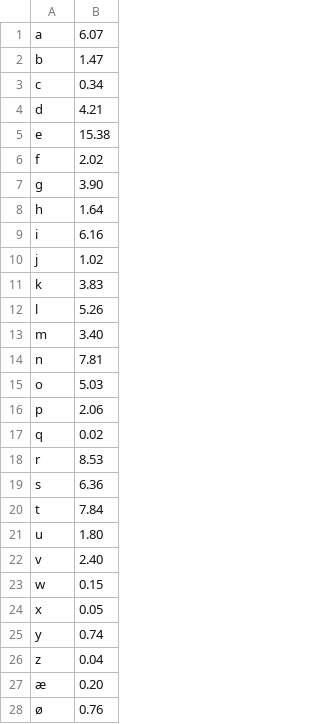
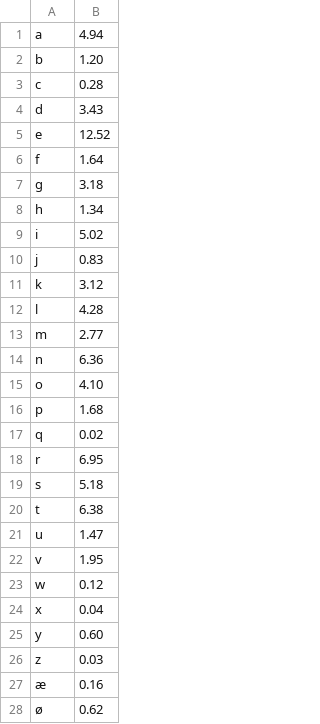
Before and after one commit to viljardh/computas, a CSV file: vanligst.csv, drawn as a sheet; only a part is shown; the diff covers the shown part only.

```diff
--- a/vanligst.csv
+++ b/vanligst.csv
@@ -1,28 +1,28 @@
-a,6.07
-b,1.47
-c,0.34
-d,4.21
-e,15.38
-f,2.02
-g,3.90
-h,1.64
-i,6.16
-j,1.02
-k,3.83
-l,5.26
-m,3.40
-n,7.81
-o,5.03
-p,2.06
+a,4.94
+b,1.20
+c,0.28
+d,3.43
+e,12.52
+f,1.64
+g,3.18
+h,1.34
+i,5.02
+j,0.83
+k,3.12
+l,4.28
+m,2.77
+n,6.36
+o,4.10
+p,1.68
 q,0.02
-r,8.53
-s,6.36
-t,7.84
-u,1.80
-v,2.40
-w,0.15
-x,0.05
-y,0.74
-z,0.04
-æ,0.20
-ø,0.76
+r,6.95
+s,5.18
+t,6.38
+u,1.47
+v,1.95
+w,0.12
+x,0.04
+y,0.60
+z,0.03
+æ,0.16
+ø,0.62
```
Also changed, not shown: 1 added row and 1 edited cell elsewhere in this file, 14 other files.
